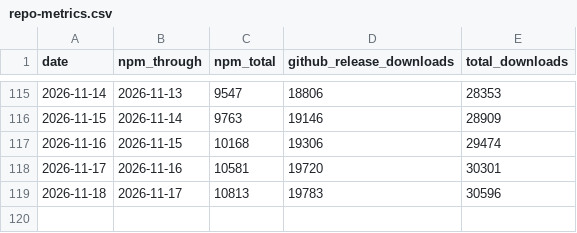
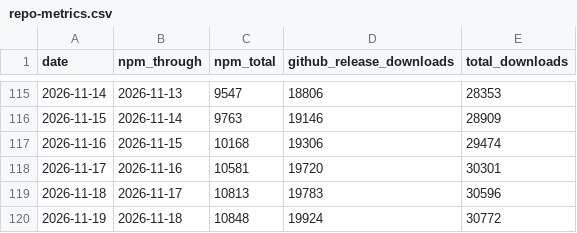
Before and after one commit to razzant/claudexor, a CSV file: docs/assets/repo-metrics.csv, drawn as a sheet; only a part is shown, gaps mark what is left out.

```diff
--- a/docs/assets/repo-metrics.csv
+++ b/docs/assets/repo-metrics.csv
@@ -119 +119,2 @@ date,npm_through,npm_total,github_release_downloads,total_downloads
 2026-11-18,2026-11-17,10813,19783,30596
+2026-11-19,2026-11-18,10848,19924,30772
```
Also changed, not shown: 1 other file.
